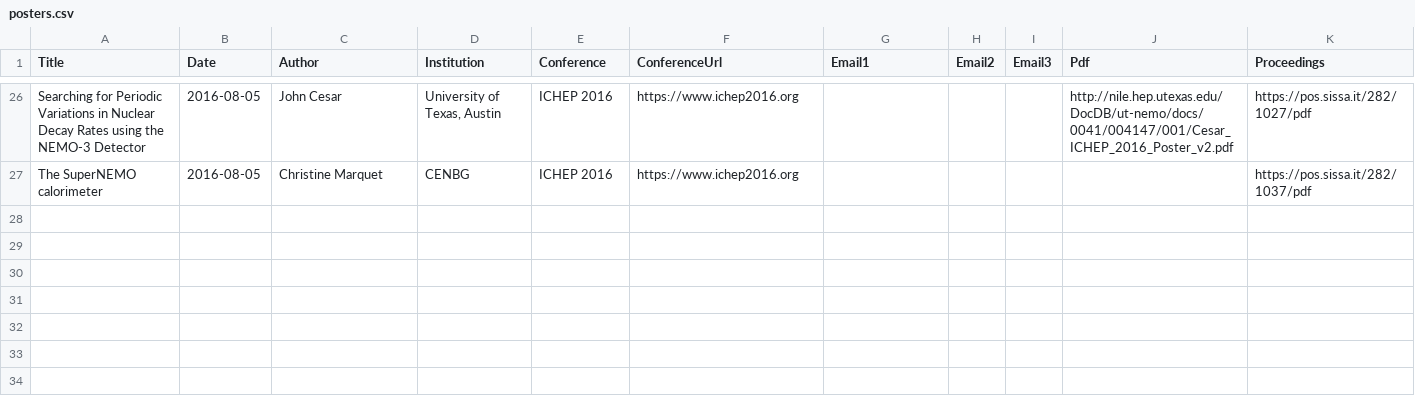
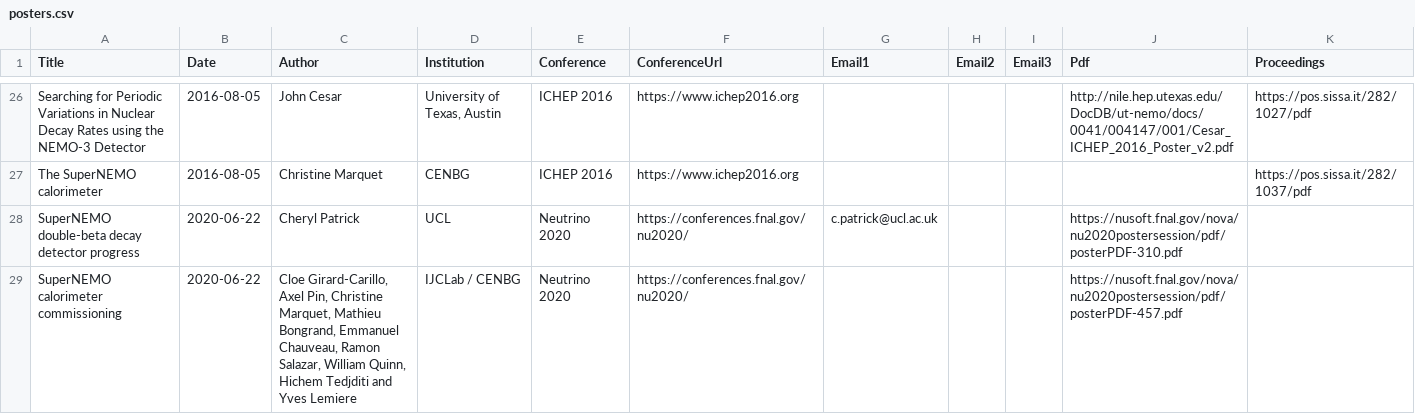
Before and after one commit to SuperNEMO-DBD/SuperNEMO-DBD.github.io, a CSV file: _data/posters.csv, drawn as a sheet; only a part is shown, gaps mark what is left out.

Commit message:
Add posters

```diff
--- a/_data/posters.csv
+++ b/_data/posters.csv
@@ -27 +27,3 @@ Searching for Periodic Variations in Nuclear Decay Rates using the NEMO-3 Detect
 The SuperNEMO calorimeter,2016-08-05,Christine Marquet,CENBG,ICHEP 2016,https://www.ichep2016.org,,,,,https://pos.sissa.it/282/1037/pdf
+SuperNEMO double-beta decay detector progress,2020-06-22,Cheryl Patrick,UCL,Neutrino 2020,https://conferences.fnal.gov/nu2020/,c.patrick@ucl.ac.uk,,,https://nusoft.fnal.gov/nova/nu2020postersession/pdf/posterPDF-310.pdf,
+SuperNEMO calorimeter commissioning,2020-06-22,"Cloe Girard-Carillo, Axel Pin, Christine Marquet, Mathieu Bongrand, Emmanuel Chauveau, Ramon Salazar, William Quinn, Hichem Tedjditi and Yves Lemiere",IJCLab / CENBG,Neutrino 2020,https://conferences.fnal.gov/nu2020/,,,,https://nusoft.fnal.gov/nova/nu2020postersession/pdf/posterPDF-457.pdf,
```
Also changed, not shown: 1 other file.
